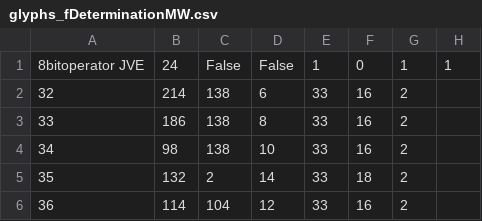
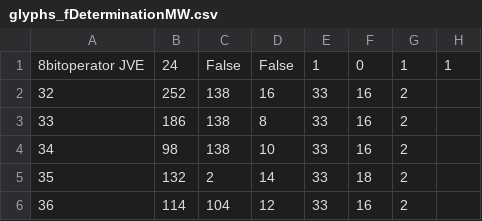
Before and after one commit to dumpycats/lambdarune, a CSV file: fonts/glyphs_fDeterminationMW.csv, drawn as a sheet; only a part is shown.

```diff
--- a/fonts/glyphs_fDeterminationMW.csv
+++ b/fonts/glyphs_fDeterminationMW.csv
@@ -1,3 +1,3 @@
 "8bitoperator JVE";24;False;False;1;0;1;1
-32;214;138;6;33;16;2
+32;252;138;16;33;16;2
 33;186;138;8;33;16;2
```
Also changed, not shown: fonts/glyphs_fDeterminationMW_small.csv, fonts/glyphs_fDeterminationSans.csv.
